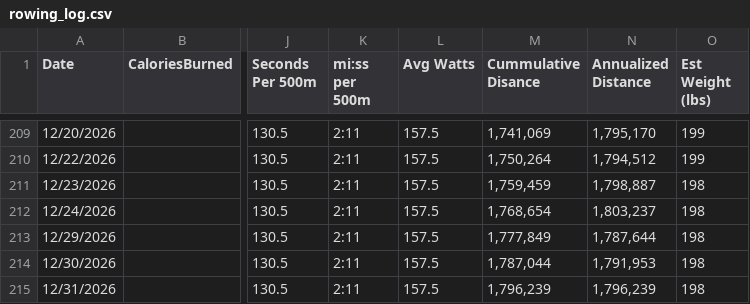
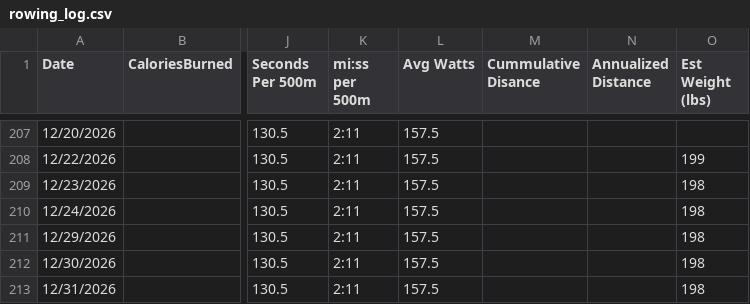
Before and after one commit to kramztloh/rowing-dashboard-data, a CSV file: rowing_log.csv, drawn as a sheet; only a part is shown, gaps mark what is left out; addresses are those after the commit; the diff covers the shown part only; the diff names each change by its address in the sheet, - before the commit and + after, or states it on an @@ line.

```diff
--- a/rowing_log.csv
+++ b/rowing_log.csv
-M207 (Cummulative Disance): 1,741,069
+M207 (Cummulative Disance): (empty)
-N207 (Annualized Distance): 1,795,170
+N207 (Annualized Distance): (empty)
-O207 (Est Weight (lbs)): 199
+O207 (Est Weight (lbs)): (empty)
-M208 (Cummulative Disance): 1,750,264
+M208 (Cummulative Disance): (empty)
-N208 (Annualized Distance): 1,794,512
+N208 (Annualized Distance): (empty)
-M209 (Cummulative Disance): 1,759,459
+M209 (Cummulative Disance): (empty)
-N209 (Annualized Distance): 1,798,887
+N209 (Annualized Distance): (empty)
-M210 (Cummulative Disance): 1,768,654
+M210 (Cummulative Disance): (empty)
-N210 (Annualized Distance): 1,803,237
+N210 (Annualized Distance): (empty)
-M211 (Cummulative Disance): 1,777,849
+M211 (Cummulative Disance): (empty)
-N211 (Annualized Distance): 1,787,644
+N211 (Annualized Distance): (empty)
-M212 (Cummulative Disance): 1,787,044
+M212 (Cummulative Disance): (empty)
-N212 (Annualized Distance): 1,791,953
+N212 (Annualized Distance): (empty)
-M213 (Cummulative Disance): 1,796,239
+M213 (Cummulative Disance): (empty)
-N213 (Annualized Distance): 1,796,239
+N213 (Annualized Distance): (empty)
```
Also changed, not shown: 2 added rows, 4 removed rows and 58 edited cells elsewhere in this file.
